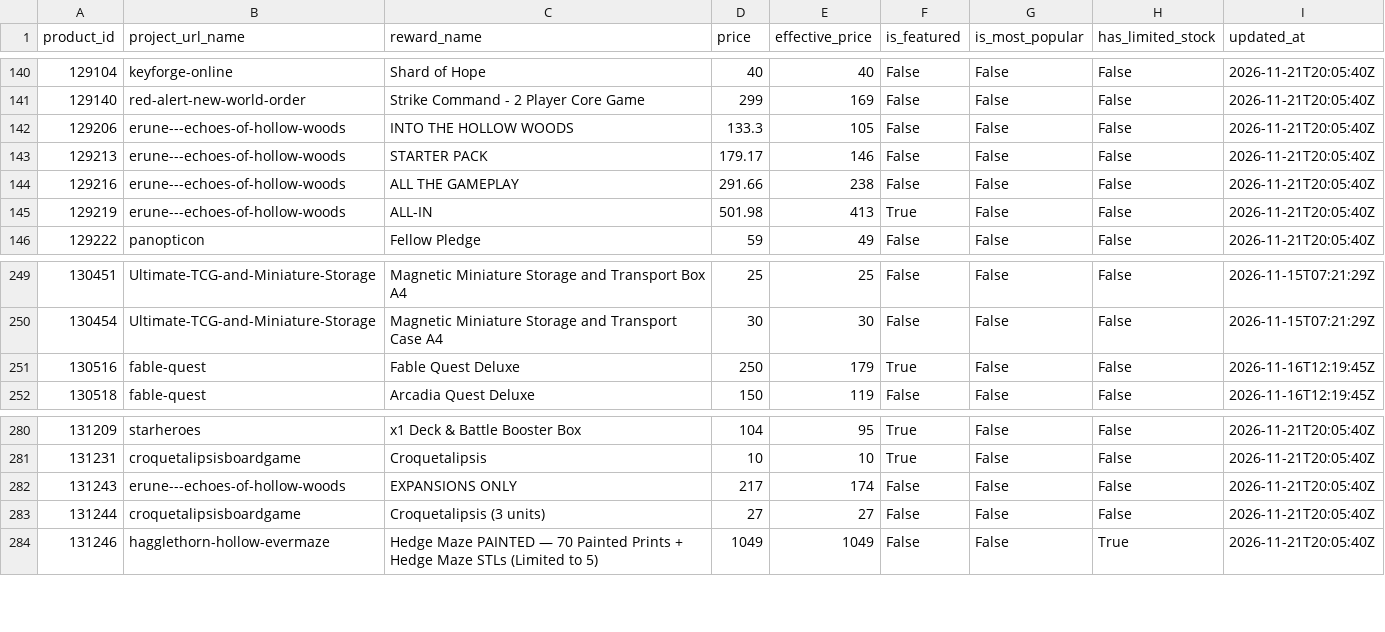
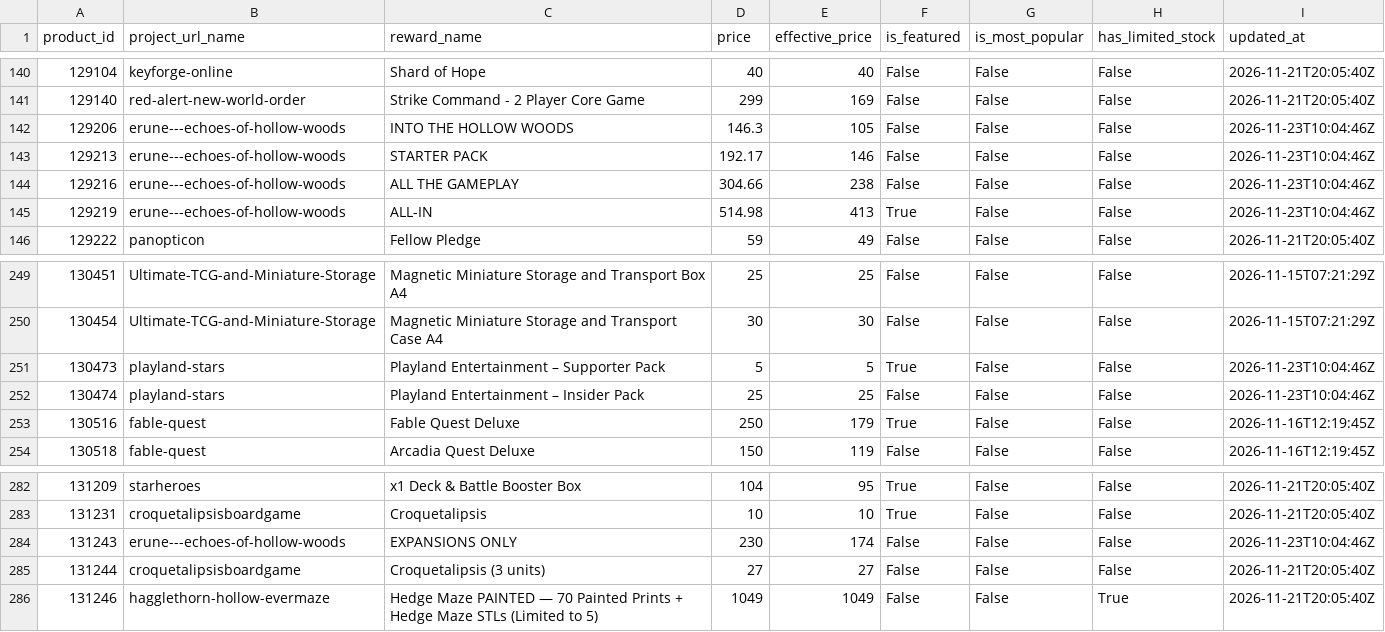
Before and after one commit to priack/Followers-tracker, a CSV file: data/reward_catalog.csv, drawn as a sheet; only a part is shown, gaps mark what is left out.

```diff
--- a/data/reward_catalog.csv
+++ b/data/reward_catalog.csv
@@ -141,6 +141,6 @@ product_id,project_url_name,reward_name,price,effective_price,is_featured,is_mos
 129140,red-alert-new-world-order,Strike Command - 2 Player Core Game,299,169,False,False,False,2026-11-21T20:05:40Z
-129206,erune---echoes-of-hollow-woods,INTO THE HOLLOW WOODS,133.3,105,False,False,False,2026-11-21T20:05:40Z
-129213,erune---echoes-of-hollow-woods,STARTER PACK,179.17,146,False,False,False,2026-11-21T20:05:40Z
-129216,erune---echoes-of-hollow-woods,ALL THE GAMEPLAY,291.66,238,False,False,False,2026-11-21T20:05:40Z
-129219,erune---echoes-of-hollow-woods,ALL-IN,501.98,413,True,False,False,2026-11-21T20:05:40Z
+129206,erune---echoes-of-hollow-woods,INTO THE HOLLOW WOODS,146.3,105,False,False,False,2026-11-23T10:04:46Z
+129213,erune---echoes-of-hollow-woods,STARTER PACK,192.17,146,False,False,False,2026-11-23T10:04:46Z
+129216,erune---echoes-of-hollow-woods,ALL THE GAMEPLAY,304.66,238,False,False,False,2026-11-23T10:04:46Z
+129219,erune---echoes-of-hollow-woods,ALL-IN,514.98,413,True,False,False,2026-11-23T10:04:46Z
 129222,panopticon,Fellow Pledge ,59,49,False,False,False,2026-11-21T20:05:40Z
@@ -250,2 +250,4 @@ product_id,project_url_name,reward_name,price,effective_price,is_featured,is_mos
 130454,Ultimate-TCG-and-Miniature-Storage,Magnetic Miniature Storage and Transport Case A4,30,30,False,False,False,2026-11-15T07:21:29Z
+130473,playland-stars,Playland Entertainment – Supporter Pack,5,5,True,False,False,2026-11-23T10:04:46Z
+130474,playland-stars,Playland Entertainment – Insider Pack,25,25,False,False,False,2026-11-23T10:04:46Z
 130516,fable-quest,Fable Quest Deluxe,250,179,True,False,False,2026-11-16T12:19:45Z
@@ -281,3 +283,3 @@ product_id,project_url_name,reward_name,price,effective_price,is_featured,is_mos
 131231,croquetalipsisboardgame,Croquetalipsis,10,10,True,False,False,2026-11-21T20:05:40Z
-131243,erune---echoes-of-hollow-woods,EXPANSIONS ONLY,217,174,False,False,False,2026-11-21T20:05:40Z
+131243,erune---echoes-of-hollow-woods,EXPANSIONS ONLY,230,174,False,False,False,2026-11-23T10:04:46Z
 131244,croquetalipsisboardgame,Croquetalipsis (3 units),27,27,False,False,False,2026-11-21T20:05:40Z
```
Also changed, not shown: data/project_details.csv, 1 other file.
